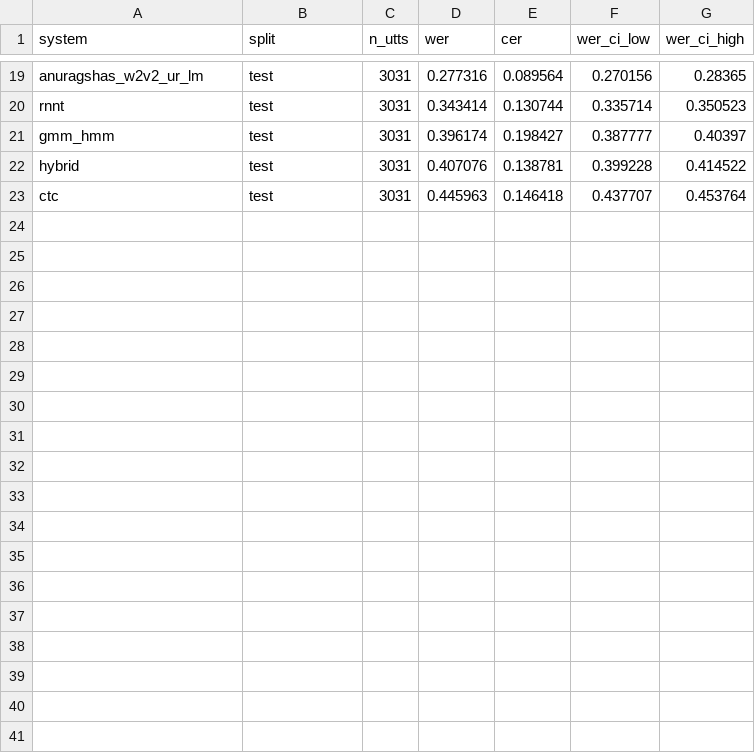
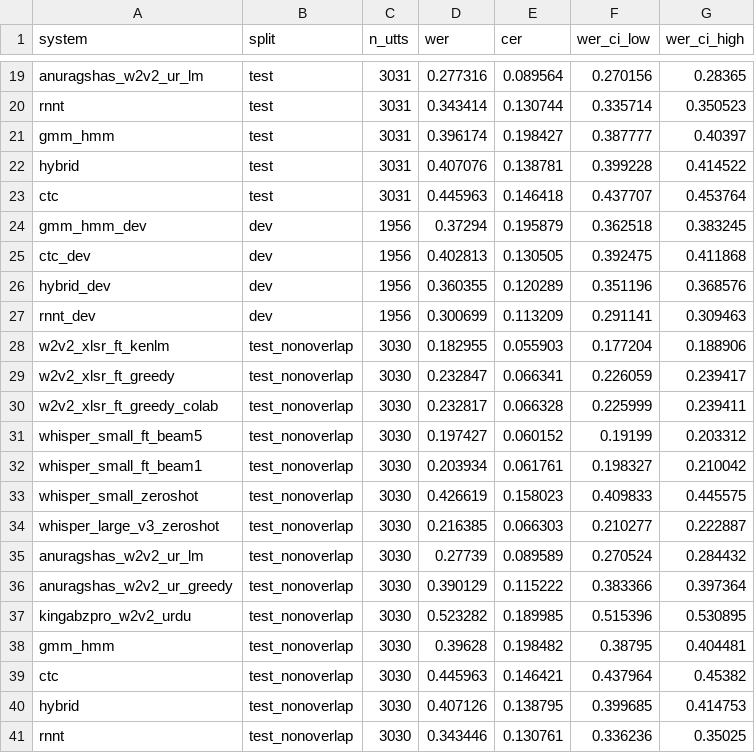
Before and after one commit to r4fo/urdu-asr-kathbath, a CSV file: results/results.csv, drawn as a sheet; only a part is shown, gaps mark what is left out; the diff names each change by its address in the sheet, - before the commit and + after, or states it on an @@ line.

Commit message:
Dev rows for GMM-HMM and ESPnet baselines; test without the overlapping sentence for all systems

```diff
--- a/results/results.csv
+++ b/results/results.csv
+row 24: gmm_hmm_dev | dev | 1956 | 0.37294 | 0.195879 | 0.362518 | 0.383245
+row 25: ctc_dev | dev | 1956 | 0.402813 | 0.130505 | 0.392475 | 0.411868
+row 26: hybrid_dev | dev | 1956 | 0.360355 | 0.120289 | 0.351196 | 0.368576
+row 27: rnnt_dev | dev | 1956 | 0.300699 | 0.113209 | 0.291141 | 0.309463
+row 28: w2v2_xlsr_ft_kenlm | test_nonoverlap | 3030 | 0.182955 | 0.055903 | 0.177204 | 0.188906
+row 29: w2v2_xlsr_ft_greedy | test_nonoverlap | 3030 | 0.232847 | 0.066341 | 0.226059 | 0.239417
+row 30: w2v2_xlsr_ft_greedy_colab | test_nonoverlap | 3030 | 0.232817 | 0.066328 | 0.225999 | 0.239411
+row 31: whisper_small_ft_beam5 | test_nonoverlap | 3030 | 0.197427 | 0.060152 | 0.19199 | 0.203312
+row 32: whisper_small_ft_beam1 | test_nonoverlap | 3030 | 0.203934 | 0.061761 | 0.198327 | 0.210042
+row 33: whisper_small_zeroshot | test_nonoverlap | 3030 | 0.426619 | 0.158023 | 0.409833 | 0.445575
+row 34: whisper_large_v3_zeroshot | test_nonoverlap | 3030 | 0.216385 | 0.066303 | 0.210277 | 0.222887
+row 35: anuragshas_w2v2_ur_lm | test_nonoverlap | 3030 | 0.27739 | 0.089589 | 0.270524 | 0.284432
+row 36: anuragshas_w2v2_ur_greedy | test_nonoverlap | 3030 | 0.390129 | 0.115222 | 0.383366 | 0.397364
+row 37: kingabzpro_w2v2_urdu | test_nonoverlap | 3030 | 0.523282 | 0.189985 | 0.515396 | 0.530895
+row 38: gmm_hmm | test_nonoverlap | 3030 | 0.39628 | 0.198482 | 0.38795 | 0.404481
+row 39: ctc | test_nonoverlap | 3030 | 0.445963 | 0.146421 | 0.437964 | 0.45382
+row 40: hybrid | test_nonoverlap | 3030 | 0.407126 | 0.138795 | 0.399685 | 0.414753
+row 41: rnnt | test_nonoverlap | 3030 | 0.343446 | 0.130761 | 0.336236 | 0.35025
```
